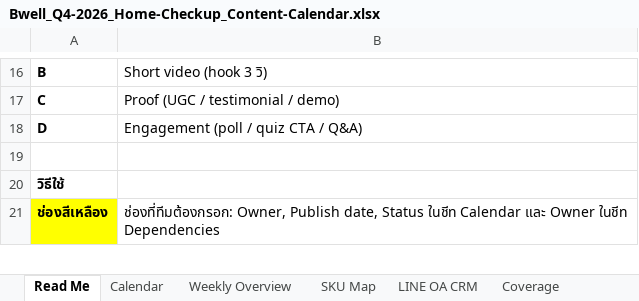
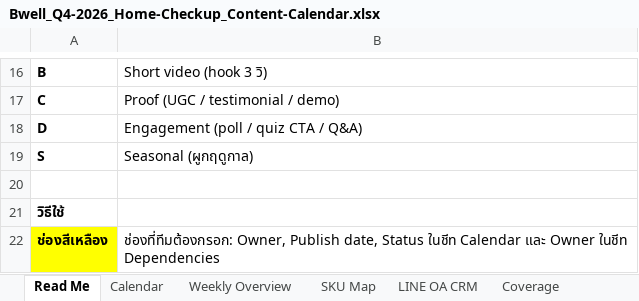
Before and after one commit to bass-7806/Marketing, an Excel workbook: campaign/2026-q4-home-checkup/Bwell_Q4-2026_Home-Checkup_Content-Calendar.xlsx, sheet Read Me, drawn as a sheet; only a part is shown, gaps mark what is left out; values as stored, in another font and other column widths than the file's, no borders; the diff names each change by its address in the sheet, - before the commit and + after, or states it on an @@ line.

```diff
--- a/campaign/2026-q4-home-checkup/Bwell_Q4-2026_Home-Checkup_Content-Calendar.xlsx (sheet Read Me)
+++ b/campaign/2026-q4-home-checkup/Bwell_Q4-2026_Home-Checkup_Content-Calendar.xlsx (sheet Read Me)
+row 19: S | Seasonal (ผูกฤดูกาล)
```
Also changed, not shown: sheet Calendar, sheet Coverage, sheet Weekly Overview, 4 other files.
